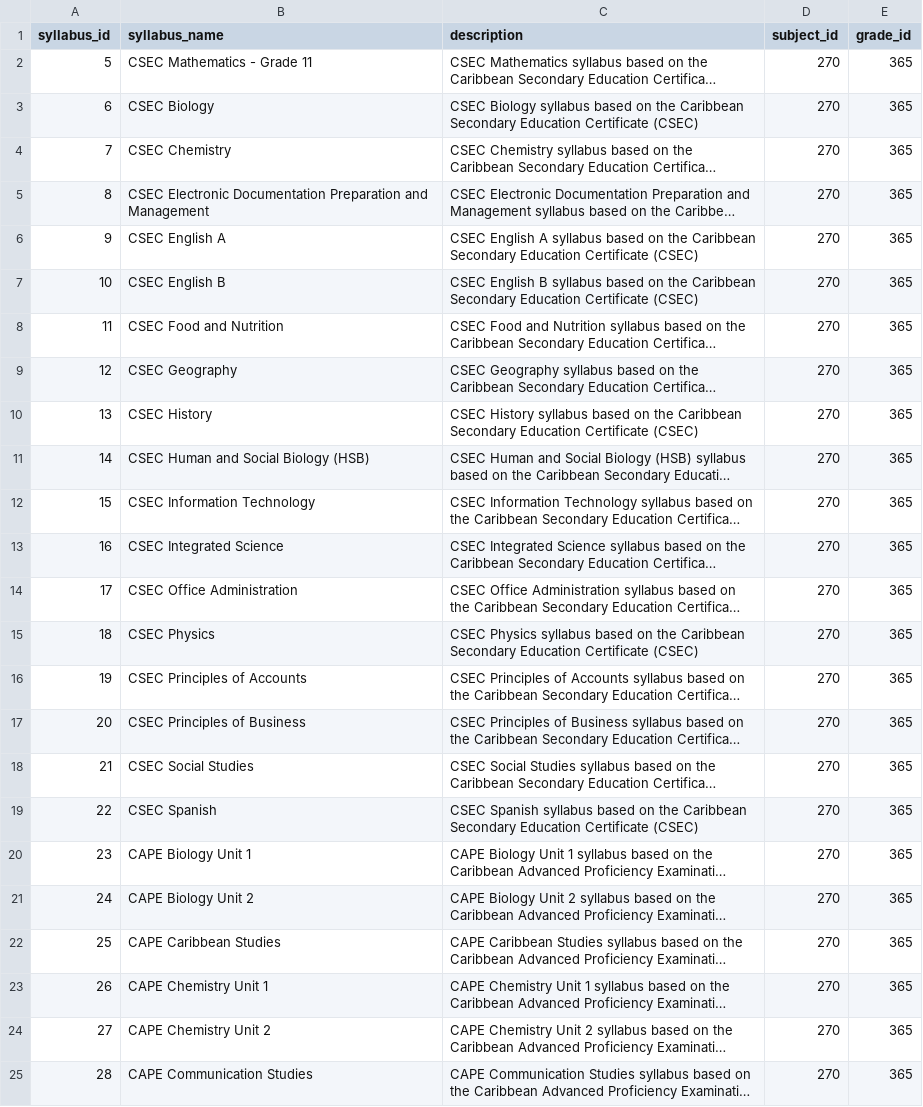
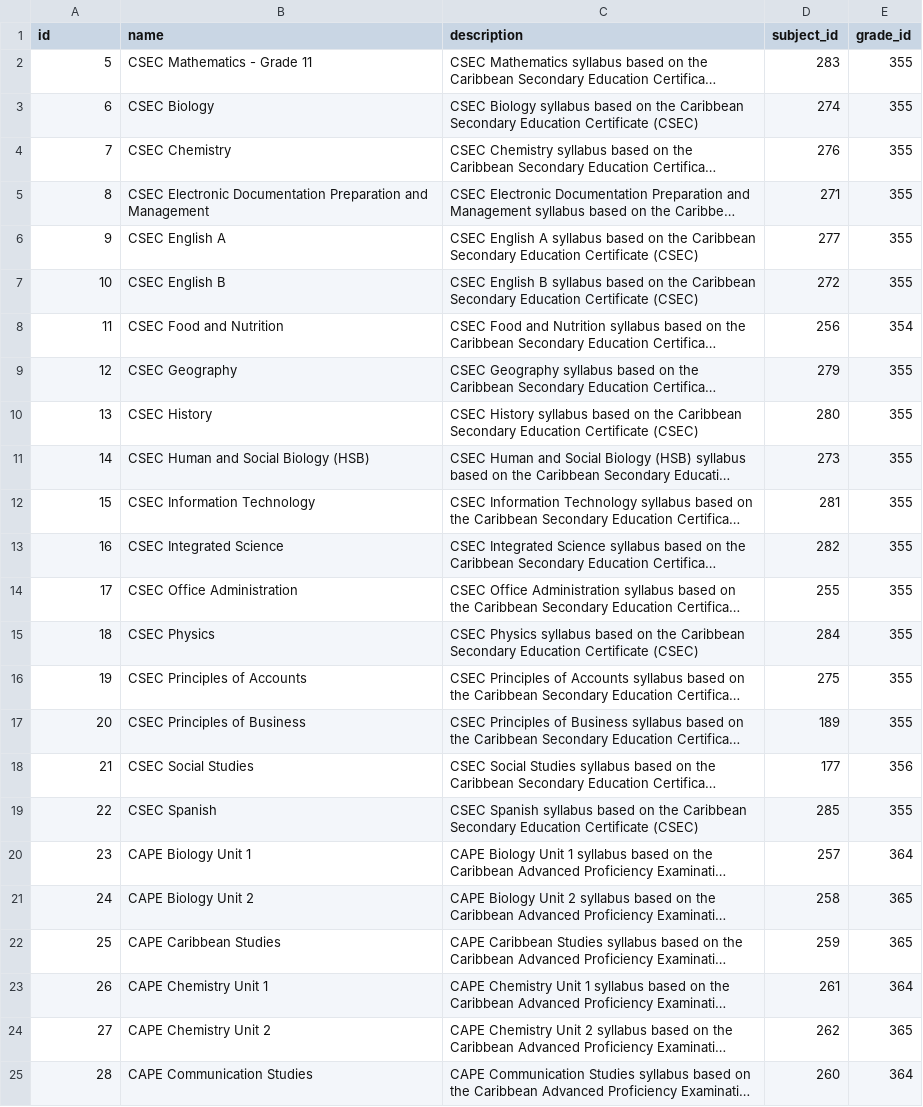
Before and after one commit to Debo123456/Test, a CSV file: syllabus_export_for_graph.csv, drawn as a sheet; only a part is shown; long unchanged cells end in …; the diff covers the shown part only; the diff names each change by its address in the sheet, - before the commit and + after, or states it on an @@ line.

Commit message:
Update syllabus_export_for_graph.csv

```diff
--- a/syllabus_export_for_graph.csv
+++ b/syllabus_export_for_graph.csv
-A1: syllabus_id
+A1: id
-B1: syllabus_name
+B1: name
-D2 (subject_id): 270
+D2 (subject_id): 283
-E2:E7 (grade_id): 365
+E2:E7 (grade_id): 355
-D3 (subject_id): 270
+D3 (subject_id): 274
-D4 (subject_id): 270
+D4 (subject_id): 276
-D5 (subject_id): 270
+D5 (subject_id): 271
-D6 (subject_id): 270
+D6 (subject_id): 277
-D7 (subject_id): 270
+D7 (subject_id): 272
-D8 (subject_id): 270
+D8 (subject_id): 256
-E8 (grade_id): 365
+E8 (grade_id): 354
-D9 (subject_id): 270
+D9 (subject_id): 279
-E9:E17 (grade_id): 365
+E9:E17 (grade_id): 355
-D10 (subject_id): 270
+D10 (subject_id): 280
-D11 (subject_id): 270
+D11 (subject_id): 273
-D12 (subject_id): 270
+D12 (subject_id): 281
-D13 (subject_id): 270
+D13 (subject_id): 282
-D14 (subject_id): 270
+D14 (subject_id): 255
-D15 (subject_id): 270
+D15 (subject_id): 284
-D16 (subject_id): 270
+D16 (subject_id): 275
-D17 (subject_id): 270
+D17 (subject_id): 189
-D18 (subject_id): 270
+D18 (subject_id): 177
-E18 (grade_id): 365
+E18 (grade_id): 356
-D19 (subject_id): 270
+D19 (subject_id): 285
-E19 (grade_id): 365
+E19 (grade_id): 355
-D20 (subject_id): 270
+D20 (subject_id): 257
-E20 (grade_id): 365
+E20 (grade_id): 364
-D21 (subject_id): 270
+D21 (subject_id): 258
-D22 (subject_id): 270
+D22 (subject_id): 259
-D23 (subject_id): 270
+D23 (subject_id): 261
-E23 (grade_id): 365
+E23 (grade_id): 364
-D24 (subject_id): 270
+D24 (subject_id): 262
-D25 (subject_id): 270
+D25 (subject_id): 260
-E25 (grade_id): 365
+E25 (grade_id): 364
```
Also changed, not shown: 141 edited cells elsewhere in this file.
